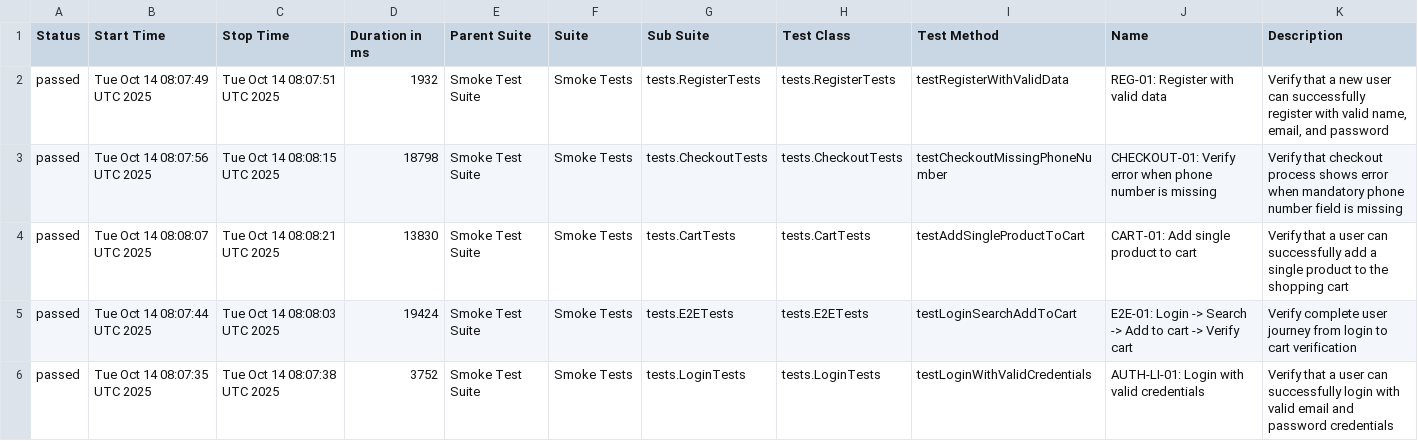
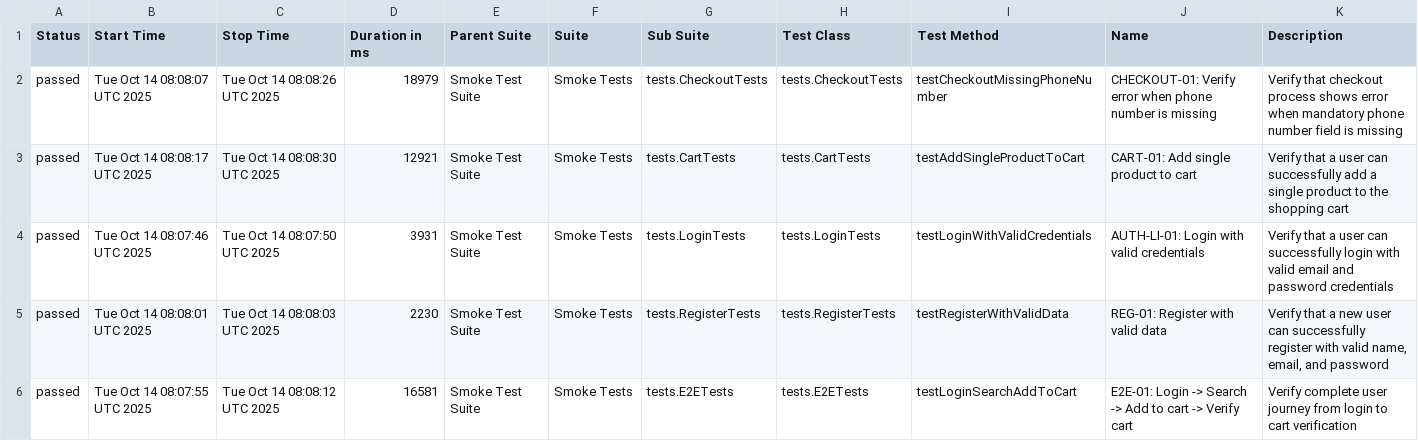
Before and after one commit to Vinhhoang-1312/Selenium_TNC, a CSV file: data/suites.csv, drawn as a sheet.

```diff
--- a/data/suites.csv
+++ b/data/suites.csv
@@ -1,6 +1,6 @@
 "Status","Start Time","Stop Time","Duration in ms","Parent Suite","Suite","Sub Suite","Test Class","Test Method","Name","Description"
-"passed","Tue Oct 14 08:07:49 UTC 2025","Tue Oct 14 08:07:51 UTC 2025","1932","Smoke Test Suite","Smoke Tests","tests.RegisterTests","tests.RegisterTests","testRegisterWithValidData","REG-01: Register with valid data","Verify that a new user can successfully register with valid name, email, and password"
-"passed","Tue Oct 14 08:07:56 UTC 2025","Tue Oct 14 08:08:15 UTC 2025","18798","Smoke Test Suite","Smoke Tests","tests.CheckoutTests","tests.CheckoutTests","testCheckoutMissingPhoneNumber","CHECKOUT-01: Verify error when phone number is missing","Verify that checkout process shows error when mandatory phone number field is missing"
-"passed","Tue Oct 14 08:08:07 UTC 2025","Tue Oct 14 08:08:21 UTC 2025","13830","Smoke Test Suite","Smoke Tests","tests.CartTests","tests.CartTests","testAddSingleProductToCart","CART-01: Add single product to cart","Verify that a user can successfully add a single product to the shopping cart"
-"passed","Tue Oct 14 08:07:44 UTC 2025","Tue Oct 14 08:08:03 UTC 2025","19424","Smoke Test Suite","Smoke Tests","tests.E2ETests","tests.E2ETests","testLoginSearchAddToCart","E2E-01: Login -> Search -> Add to cart -> Verify cart","Verify complete user journey from login to cart verification"
-"passed","Tue Oct 14 08:07:35 UTC 2025","Tue Oct 14 08:07:38 UTC 2025","3752","Smoke Test Suite","Smoke Tests","tests.LoginTests","tests.LoginTests","testLoginWithValidCredentials","AUTH-LI-01: Login with valid credentials","Verify that a user can successfully login with valid email and password credentials"
+"passed","Tue Oct 14 08:08:07 UTC 2025","Tue Oct 14 08:08:26 UTC 2025","18979","Smoke Test Suite","Smoke Tests","tests.CheckoutTests","tests.CheckoutTests","testCheckoutMissingPhoneNumber","CHECKOUT-01: Verify error when phone number is missing","Verify that checkout process shows error when mandatory phone number field is missing"
+"passed","Tue Oct 14 08:08:17 UTC 2025","Tue Oct 14 08:08:30 UTC 2025","12921","Smoke Test Suite","Smoke Tests","tests.CartTests","tests.CartTests","testAddSingleProductToCart","CART-01: Add single product to cart","Verify that a user can successfully add a single product to the shopping cart"
+"passed","Tue Oct 14 08:07:46 UTC 2025","Tue Oct 14 08:07:50 UTC 2025","3931","Smoke Test Suite","Smoke Tests","tests.LoginTests","tests.LoginTests","testLoginWithValidCredentials","AUTH-LI-01: Login with valid credentials","Verify that a user can successfully login with valid email and password credentials"
+"passed","Tue Oct 14 08:08:01 UTC 2025","Tue Oct 14 08:08:03 UTC 2025","2230","Smoke Test Suite","Smoke Tests","tests.RegisterTests","tests.RegisterTests","testRegisterWithValidData","REG-01: Register with valid data","Verify that a new user can successfully register with valid name, email, and password"
+"passed","Tue Oct 14 08:07:55 UTC 2025","Tue Oct 14 08:08:12 UTC 2025","16581","Smoke Test Suite","Smoke Tests","tests.E2ETests","tests.E2ETests","testLoginSearchAddToCart","E2E-01: Login -> Search -> Add to cart -> Verify cart","Verify complete user journey from login to cart verification"
```
Also changed, not shown: data/behaviors.csv, 28 other files.
